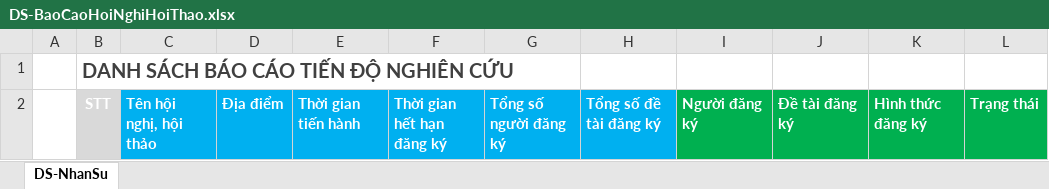
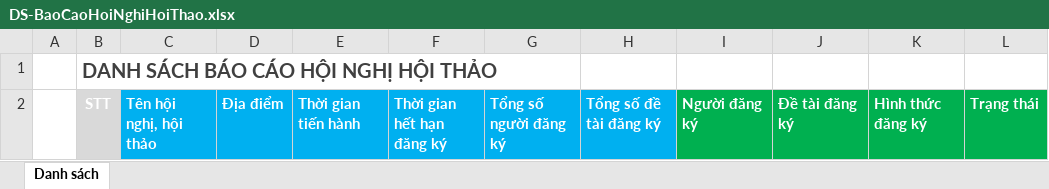
Before and after one commit to CodeArt-VN/IVFMD-NCKH, an Excel workbook: API/Uploads/FileTemplate/DS-BaoCaoHoiNghiHoiThao.xlsx, sheet Danh sách, drawn as a sheet; only a part is shown; values as stored, in another font and other column widths than the file's, no borders; the diff names each change by its address in the sheet, - before the commit and + after, or states it on an @@ line.

```diff
--- a/API/Uploads/FileTemplate/DS-BaoCaoHoiNghiHoiThao.xlsx (sheet Danh sách)
+++ b/API/Uploads/FileTemplate/DS-BaoCaoHoiNghiHoiThao.xlsx (sheet Danh sách)
-sheet tab: DS-NhanSu
+sheet tab: Danh sách
-B1: DANH SÁCH BÁO CÁO TIẾN ĐỘ NGHIÊN CỨU
+B1: DANH SÁCH BÁO CÁO HỘI NGHỊ HỘI THẢO
```
Also changed, not shown: API/Uploads/FileTemplate/DS-BaoCaoNangSuatKhoaHoc.xlsx, API/Uploads/FileTemplate/DS-BaoCaoTienDoNghienCuu.xlsx, 1 other file.
